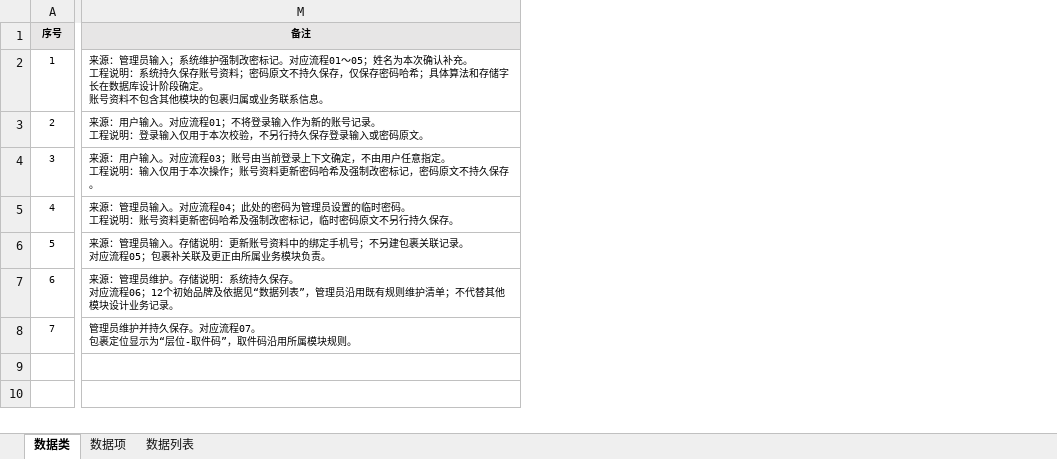
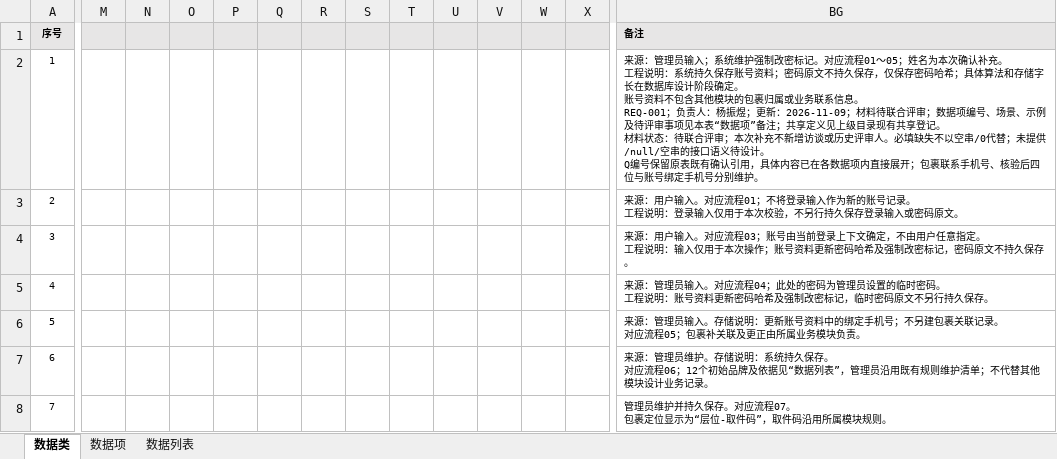
Before and after one commit to ZhenyuYangK/HDU-campus-express-management, an Excel workbook: docs/requirements/data-analysis/杨振煜_REQ-001/杨振煜_REQ-001_数据分析表.xlsx, sheet 数据类, drawn as a sheet; only a part is shown, gaps mark what is left out; values as stored, in another font and other column widths than the file's, no borders; addresses are those after the commit; ↵ is a line break in a cell; the diff covers the shown part only; the diff names each change by its address in the sheet, - before the commit and + after, or states it on an @@ line.

```diff
--- a/docs/requirements/data-analysis/杨振煜_REQ-001/杨振煜_REQ-001_数据分析表.xlsx (sheet 数据类)
+++ b/docs/requirements/data-analysis/杨振煜_REQ-001/杨振煜_REQ-001_数据分析表.xlsx (sheet 数据类)
+column M, empty
+column N, empty
+column O, empty
+column P, empty
+column Q, empty
+column R, empty
+column S, empty
+column T, empty
+column U, empty
+column V, empty
+column W, empty
+column X, empty
-BG1 alignment: center
+BG1 alignment: left
-BG2 (备注): …系信息。
+BG2 (备注): …系信息。 ↵ REQ-001；负责人：杨振煜；更新：2026-11-09；材料待联合评审；数据项编号、场景、示例及待评审事项见本表“数据项”备注；共享定义见上级目录现有共享登记。 ↵ 材料状态：待联合评审；本次补充不新增访谈或历史评审人。必填缺失不以空串/0代替；未提供/null/空串的接口语义待设计。 ↵ Q编号保留原表既有确认引用，具体内容已在各数据项内直接展开；包裹联系手机号、核验后四位与账号绑定手机号分别维护。
```
Also changed, not shown: 34 added columns elsewhere in this sheet, sheet 数据项, docs/requirements/data-analysis/沈翔宇_REQ-004/REQ-004_寄件数据分析表.xlsx, 2 other files.
